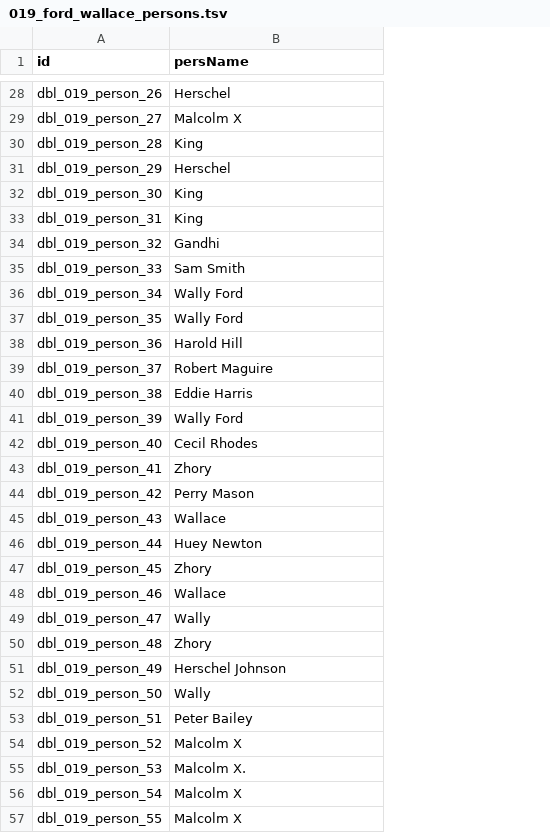
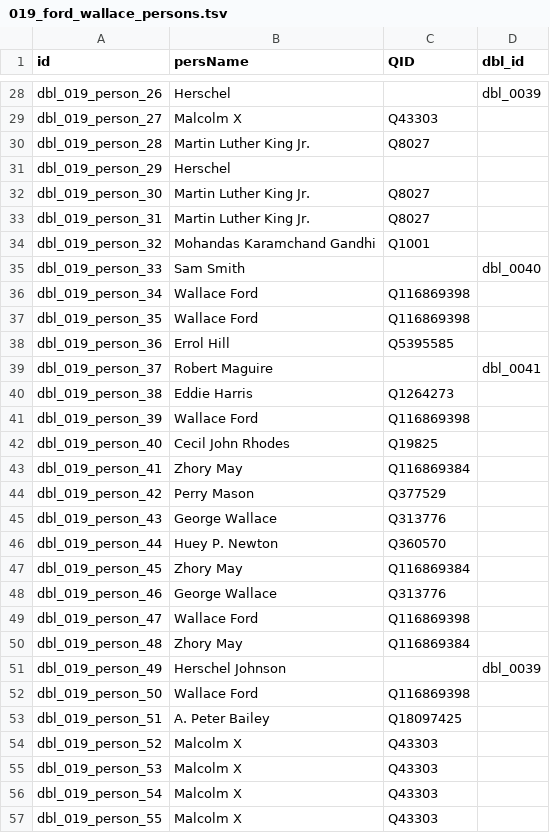
Before and after one commit to Dartmouth-Digital-History-Initiative/DBL-Encoding, a TSV file: tsv/019_ford_wallace_persons.tsv, drawn as a sheet; only a part is shown, gaps mark what is left out; the diff covers the shown part only; the diff names each change by its address in the sheet, - before the commit and + after, or states it on an @@ line.

Commit message:
Update 019_ford_wallace_persons.tsv

```diff
--- a/tsv/019_ford_wallace_persons.tsv
+++ b/tsv/019_ford_wallace_persons.tsv
+column C (QID), rows 29-57: Q43303 | Q8027 |  | Q8027 | Q8027 | Q1001 |  | Q116869398 | Q116869398 | Q5395585 |  | Q1264273 | Q116869398 | Q19825 | Q116869384 | Q377529 | Q313776 | Q360570 | Q116869384 | Q313776 | Q116869398 | Q116869384 |  | Q116869398 | Q18097425 | Q43303 | Q43303 | Q43303 | Q43303
+column D (dbl_id), rows 28-51: dbl_0039 |  |  |  |  |  |  | dbl_0040 |  |  |  | dbl_0041 |  |  |  |  |  |  |  |  |  |  |  | dbl_0039
-B30 (persName): King
+B30 (persName): Martin Luther King Jr.
-B32:B33 (persName): King
+B32:B33 (persName): Martin Luther King Jr.
-B34 (persName): Gandhi
+B34 (persName): Mohandas Karamchand Gandhi
-B36:B37 (persName): Wally Ford
+B36:B37 (persName): Wallace Ford
-B38 (persName): Harold Hill
+B38 (persName): Errol Hill
-B41 (persName): Wally Ford
+B41 (persName): Wallace Ford
-B42 (persName): Cecil Rhodes
+B42 (persName): Cecil John Rhodes
-B43 (persName): Zhory
+B43 (persName): Zhory May
-B45 (persName): Wallace
+B45 (persName): George Wallace
-B46 (persName): Huey Newton
+B46 (persName): Huey P. Newton
-B47 (persName): Zhory
+B47 (persName): Zhory May
-B48 (persName): Wallace
+B48 (persName): George Wallace
-B49 (persName): Wally
+B49 (persName): Wallace Ford
-B50 (persName): Zhory
+B50 (persName): Zhory May
-B52 (persName): Wally
+B52 (persName): Wallace Ford
-B53 (persName): Peter Bailey
+B53 (persName): A. Peter Bailey
-B55 (persName): Malcolm X.
+B55 (persName): Malcolm X
```
Also changed, not shown: 28 edited cells elsewhere in this file.
